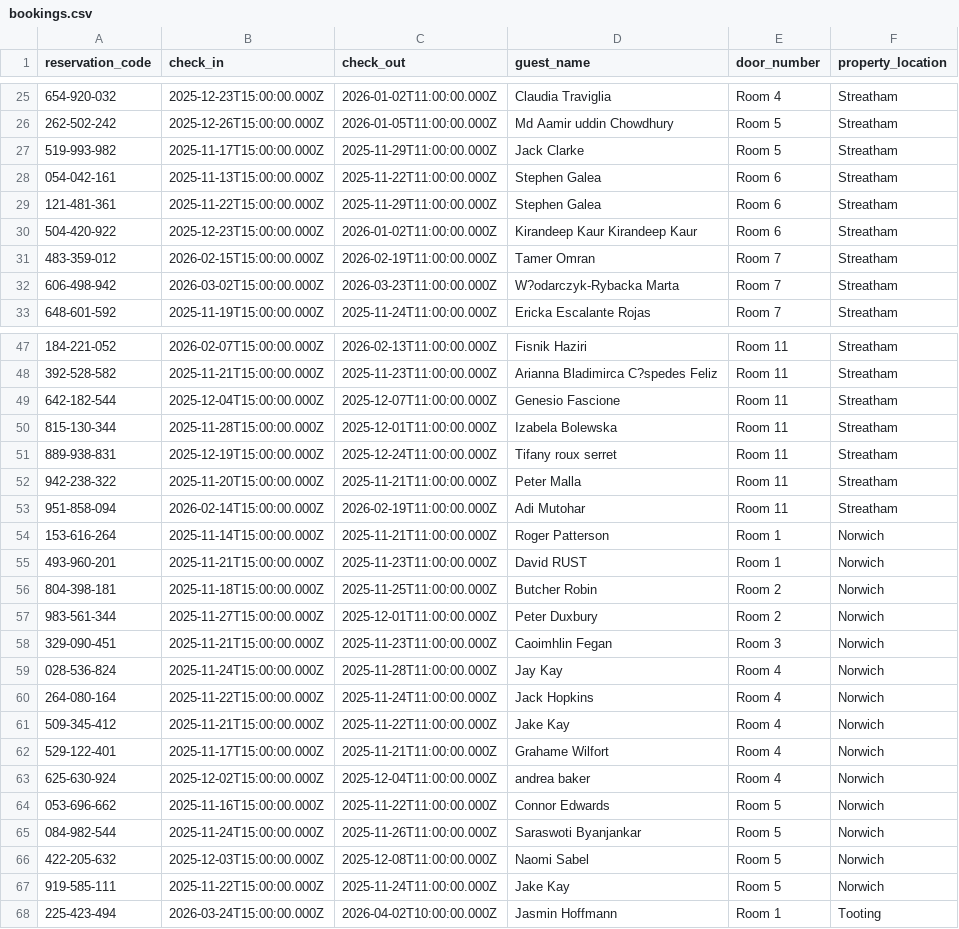
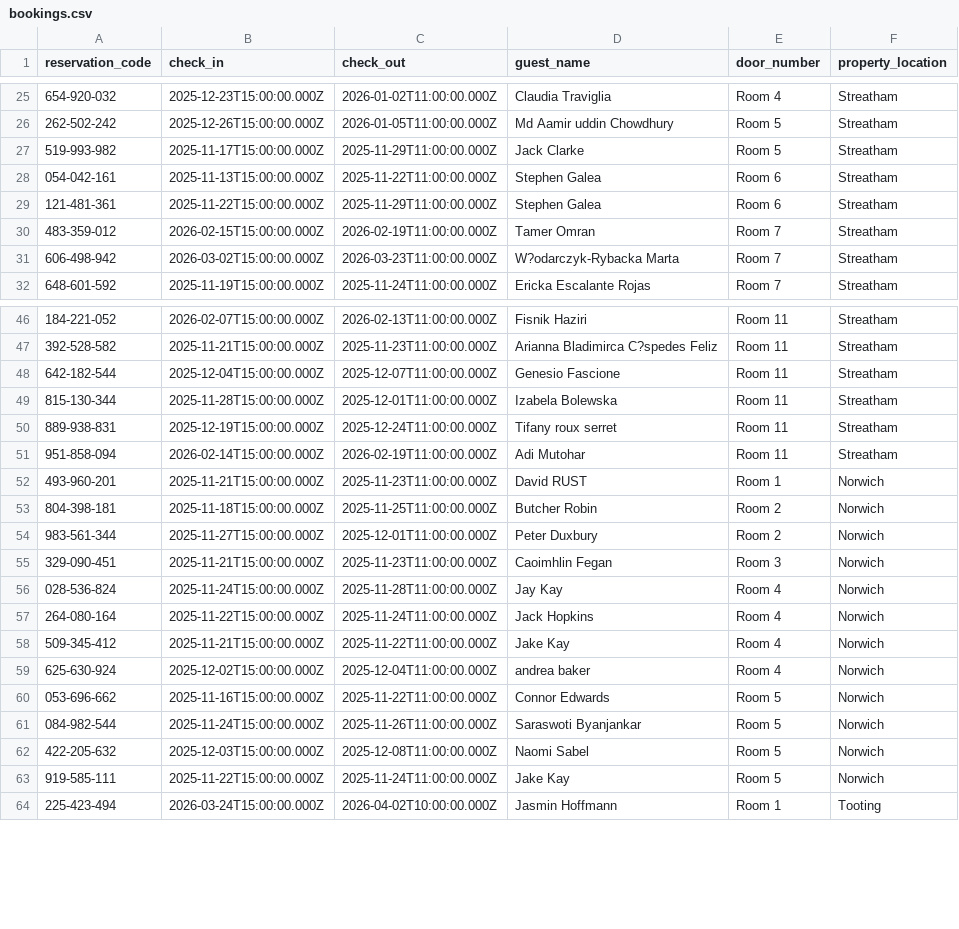
Before and after one commit to McConnell-Properties/ttlock-auto-codes, a CSV file: bookings.csv, drawn as a sheet; only a part is shown, gaps mark what is left out; the diff names each change by its address in the sheet, - before the commit and + after, or states it on an @@ line.

Commit message:
Update bookings.csv from Google Sheets (includes door_number, property_location)

```diff
--- a/bookings.csv
+++ b/bookings.csv
-row 30: 504-420-922 | 2025-12-23T15:00:00.000Z | 2026-01-02T11:00:00.000Z | Kirandeep Kaur Kirandeep Kaur | Room 6 | Streatham
-row 52: 942-238-322 | 2025-11-20T15:00:00.000Z | 2025-11-21T11:00:00.000Z | Peter Malla | Room 11 | Streatham
-row 54: 153-616-264 | 2025-11-14T15:00:00.000Z | 2025-11-21T11:00:00.000Z | Roger Patterson | Room 1 | Norwich
-row 62: 529-122-401 | 2025-11-17T15:00:00.000Z | 2025-11-21T11:00:00.000Z | Grahame Wilfort | Room 4 | Norwich
```
